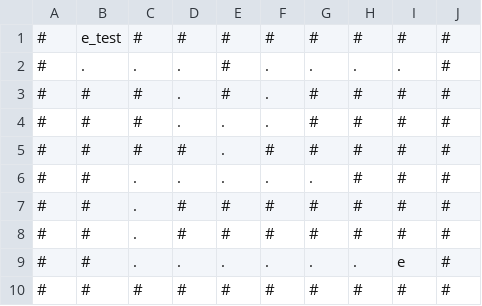
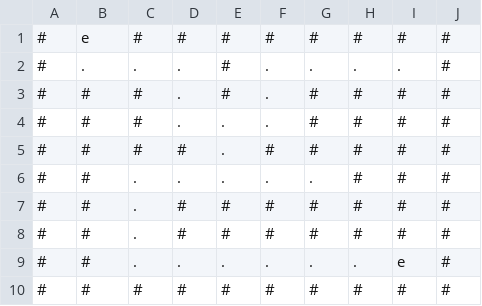
Before and after one commit to Gabriel-Lopezz/MazePathfinding, a CSV file: PreMade_Mazes/10x10_Incorrect.csv, drawn as a sheet.

```diff
--- a/PreMade_Mazes/10x10_Incorrect.csv
+++ b/PreMade_Mazes/10x10_Incorrect.csv
@@ -1,2 +1,2 @@
-#,e_test,#,#,#,#,#,#,#,#
+#,e,#,#,#,#,#,#,#,#
 #,.,.,.,#,.,.,.,.,#
```
Also changed, not shown: 6 other files.
